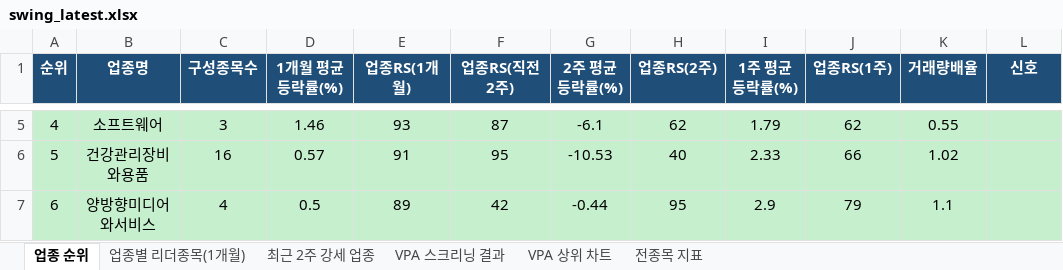
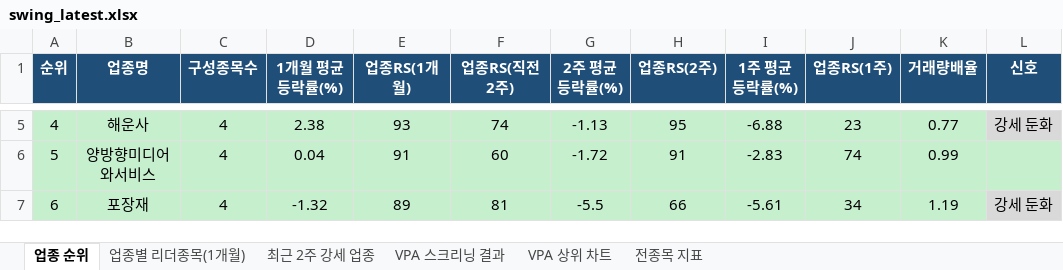
Before and after one commit to gopkh0129/stock, an Excel workbook: docs/data/swing_latest.xlsx, sheet 업종 순위, drawn as a sheet; only a part is shown, gaps mark what is left out; values as stored, in another font and other column widths than the file's, no borders; the diff covers the shown part only; the diff names each change by its address in the sheet, - before the commit and + after, or states it on an @@ line.

```diff
--- a/docs/data/swing_latest.xlsx (sheet 업종 순위)
+++ b/docs/data/swing_latest.xlsx (sheet 업종 순위)
-B5 (업종명): 소프트웨어
+B5 (업종명): 해운사
-C5 (구성종목수): 3
+C5 (구성종목수): 4
-D5 (1개월 평균등락률(%)): 1.46
+D5 (1개월 평균등락률(%)): 2.38
-F5 (업종RS(직전2주)): 87
+F5 (업종RS(직전2주)): 74
-G5 (2주 평균등락률(%)): -6.1
+G5 (2주 평균등락률(%)): -1.13
-H5 (업종RS(2주)): 62
+H5 (업종RS(2주)): 95
-I5 (1주 평균등락률(%)): 1.79
+I5 (1주 평균등락률(%)): -6.88
-J5 (업종RS(1주)): 62
+J5 (업종RS(1주)): 23
-K5 (거래량배율): 0.55
+K5 (거래량배율): 0.77
-L5 (신호): (empty)
+L5 (신호): 강세 둔화
-B6 (업종명): 건강관리장비와용품
+B6 (업종명): 양방향미디어와서비스
-C6 (구성종목수): 16
+C6 (구성종목수): 4
-D6 (1개월 평균등락률(%)): 0.57
+D6 (1개월 평균등락률(%)): 0.04
-F6 (업종RS(직전2주)): 95
+F6 (업종RS(직전2주)): 60
-G6 (2주 평균등락률(%)): -10.53
+G6 (2주 평균등락률(%)): -1.72
-H6 (업종RS(2주)): 40
+H6 (업종RS(2주)): 91
-I6 (1주 평균등락률(%)): 2.33
+I6 (1주 평균등락률(%)): -2.83
-J6 (업종RS(1주)): 66
+J6 (업종RS(1주)): 74
-K6 (거래량배율): 1.02
+K6 (거래량배율): 0.99
-B7 (업종명): 양방향미디어와서비스
+B7 (업종명): 포장재
-D7 (1개월 평균등락률(%)): 0.5
+D7 (1개월 평균등락률(%)): -1.32
-F7 (업종RS(직전2주)): 42
+F7 (업종RS(직전2주)): 81
-G7 (2주 평균등락률(%)): -0.44
+G7 (2주 평균등락률(%)): -5.5
-H7 (업종RS(2주)): 95
+H7 (업종RS(2주)): 66
-I7 (1주 평균등락률(%)): 2.9
+I7 (1주 평균등락률(%)): -5.61
-J7 (업종RS(1주)): 79
+J7 (업종RS(1주)): 34
-K7 (거래량배율): 1.1
+K7 (거래량배율): 1.19
-L7 (신호): (empty)
+L7 (신호): 강세 둔화
```
Also changed, not shown: 395 edited cells and cell formats elsewhere in this sheet, sheet 전종목 지표, sheet 최근 2주 강세 업종, sheet 업종별 리더종목(1개월), sheet VPA 스크리닝 결과, charts or pictures, 1 other file.
